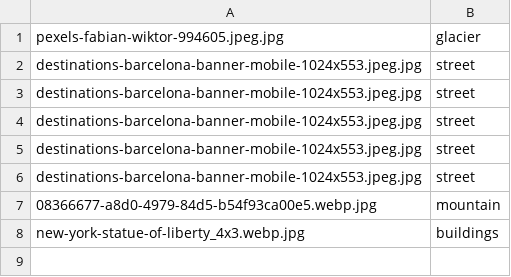
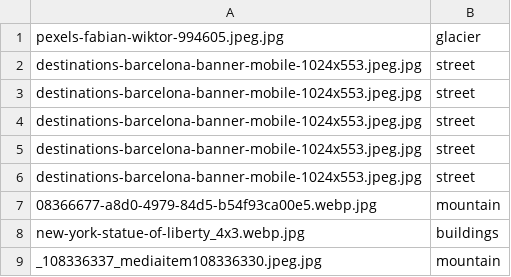
Before and after one commit to sardorick/CNN-Landmark-Classification, a CSV file: preds.csv, drawn as a sheet; the diff names each change by its address in the sheet, - before the commit and + after, or states it on an @@ line.

Commit message:
preds.csv

```diff
--- a/preds.csv
+++ b/preds.csv
+row 9: _108336337_mediaitem108336330.jpeg.jpg | mountain
```
Also changed, not shown: 1 other file.
